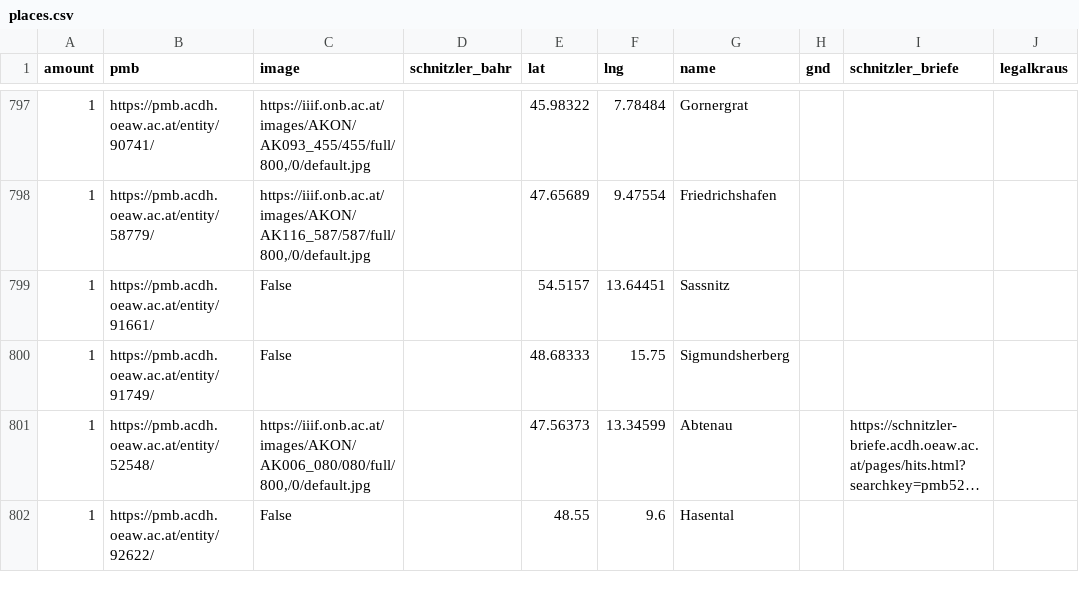
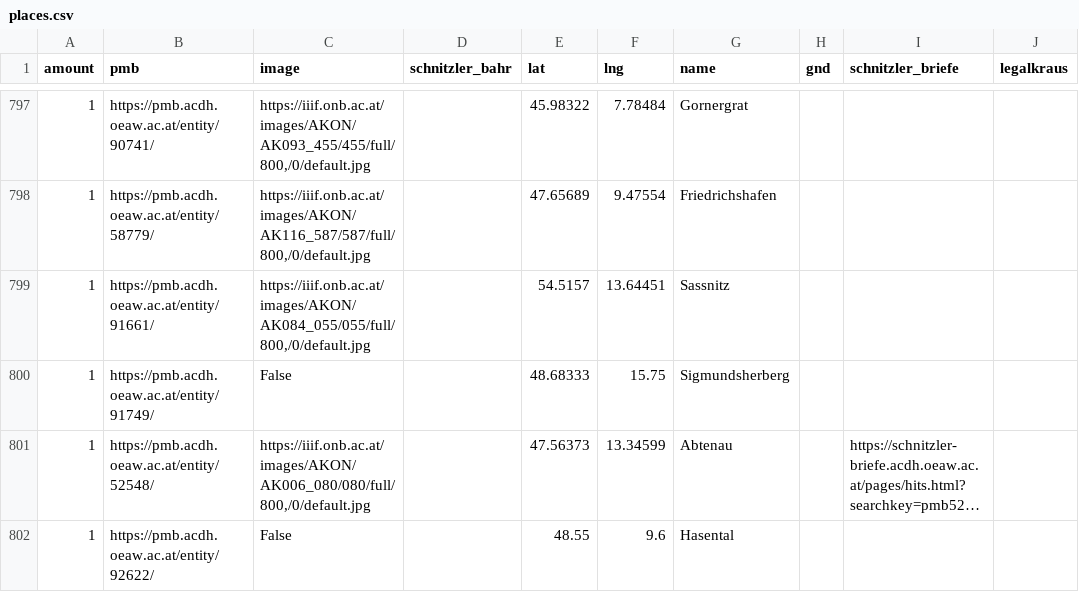
Before and after one commit to arthur-schnitzler/schnitzler-orte, a CSV file: data/places.csv, drawn as a sheet; only a part is shown, gaps mark what is left out; long unchanged cells end in …; the diff covers the shown part only; the diff names each change by its address in the sheet, - before the commit and + after, or states it on an @@ line.

```diff
--- a/data/places.csv
+++ b/data/places.csv
-C799 (image): False
+C799 (image): https://iiif.onb.ac.at/images/AKON/AK084_055/055/full/800,/0/default.jpg
```
Also changed, not shown: 29 edited cells elsewhere in this file, 40 other files.
